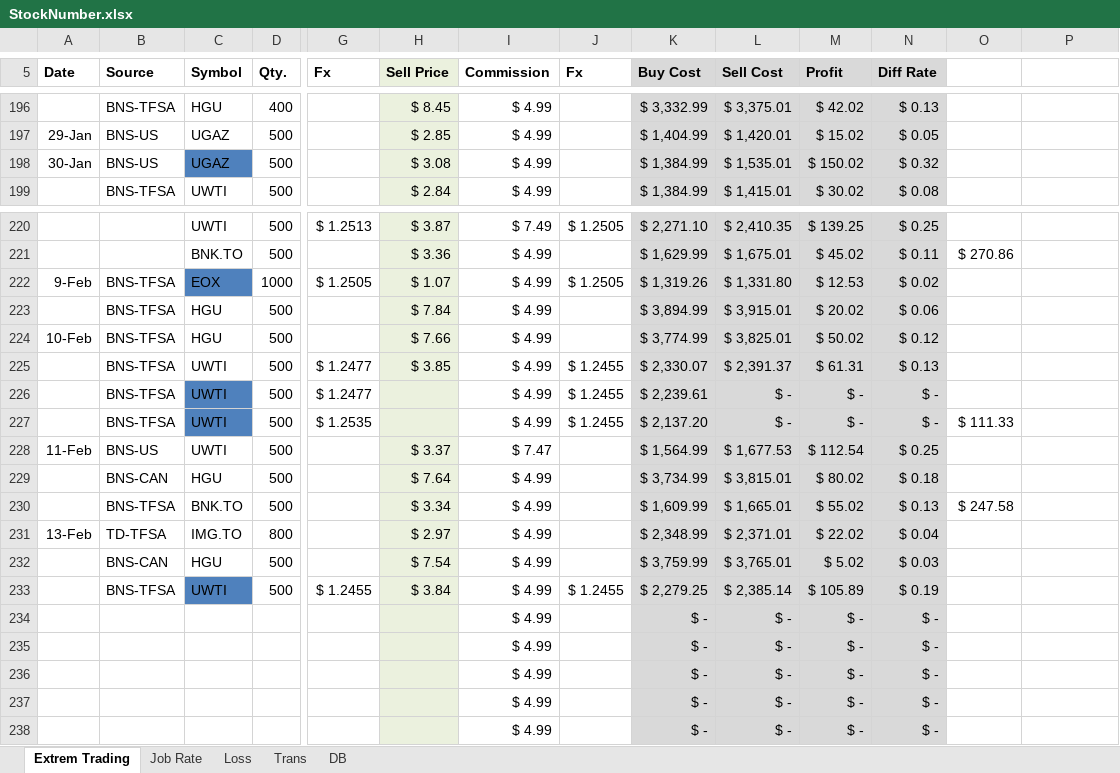
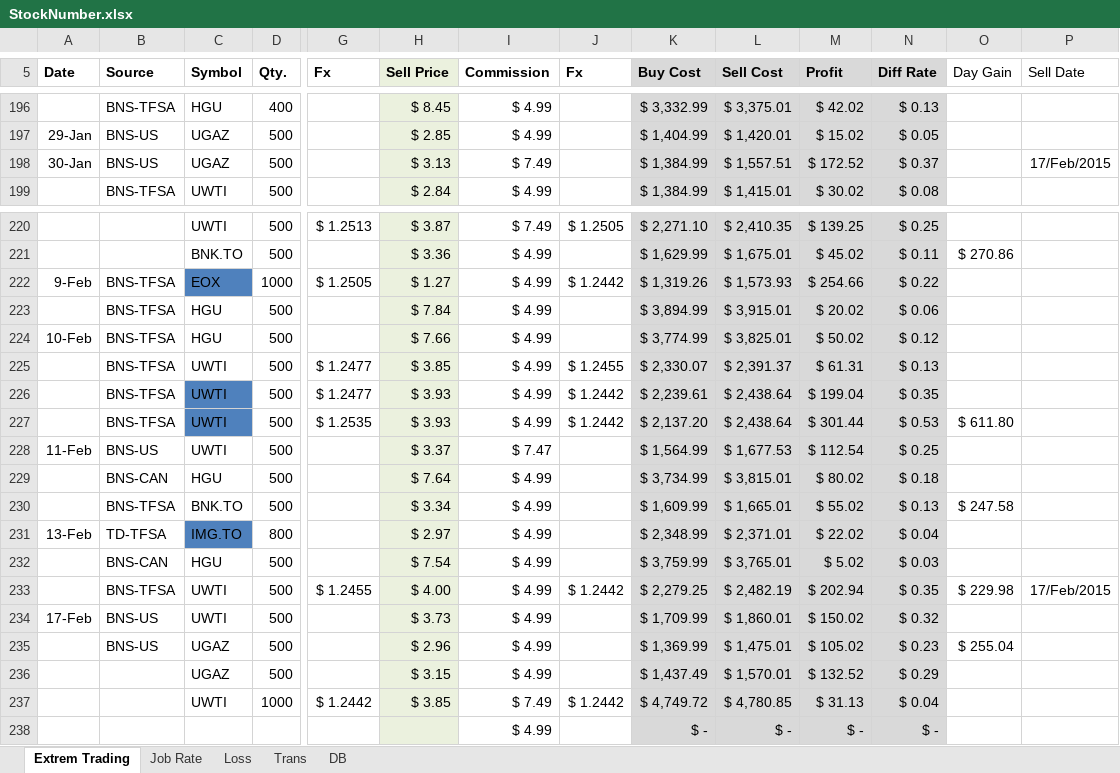
Before and after one commit to mehuledu/Stock, an Excel workbook: StockNumber.xlsx, sheet Extrem Trading, drawn as a sheet; only a part is shown, gaps mark what is left out; values as stored, in another font and other column widths than the file's, no borders; removed rows and columns are numbered as before the commit, all else as after; rows hold the shown columns only; the diff covers the shown part only; the diff names each change by its address in the sheet, - before the commit and + after, or states it on an @@ line.

Commit message:
17-Feb

```diff
--- a/StockNumber.xlsx (sheet Extrem Trading)
+++ b/StockNumber.xlsx (sheet Extrem Trading)
-O5: (empty)
+O5: Day Gain
-P5: (empty)
+P5: Sell Date
-C198 fill: #4F81BD
+C198 fill: none
-H198 (Sell Price): $ 3.08
+H198 (Sell Price): $ 3.13
-I198 (Commission): $ 4.99
+I198 (Commission): $ 7.49
-L198 (Sell Cost): $ 1,535.01
+L198 (Sell Cost): $ 1,557.51
-M198 (Profit): $ 150.02
+M198 (Profit): $ 172.52
-N198 (Diff Rate): $ 0.32
+N198 (Diff Rate): $ 0.37
-P198 (Sell Date): (empty)
+P198 (Sell Date): 17/Feb/2015
-H222 (Sell Price): $ 1.07
+H222 (Sell Price): $ 1.27
-J222 (Fx): $ 1.2505
+J222 (Fx): $ 1.2442
-L222 (Sell Cost): $ 1,331.80
+L222 (Sell Cost): $ 1,573.93
-M222 (Profit): $ 12.53
+M222 (Profit): $ 254.66
-N222 (Diff Rate): $ 0.02
+N222 (Diff Rate): $ 0.22
-H226:H227 (Sell Price): (empty)
+H226:H227 (Sell Price): $ 3.93
-J226:J227 (Fx): $ 1.2455
+J226:J227 (Fx): $ 1.2442
-L226:L227 (Sell Cost): $ -
+L226:L227 (Sell Cost): $ 2,438.64
-M226 (Profit): $ -
+M226 (Profit): $ 199.04
-N226 (Diff Rate): $ -
+N226 (Diff Rate): $ 0.35
-M227 (Profit): $ -
+M227 (Profit): $ 301.44
-N227 (Diff Rate): $ -
+N227 (Diff Rate): $ 0.53
-O227 (Day Gain): $ 111.33
+O227 (Day Gain): $ 611.80
-C231 fill: none
+C231 fill: #4F81BD
-C233 fill: #4F81BD
+C233 fill: none
-H233 (Sell Price): $ 3.84
+H233 (Sell Price): $ 4.00
-J233 (Fx): $ 1.2455
+J233 (Fx): $ 1.2442
-L233 (Sell Cost): $ 2,385.14
+L233 (Sell Cost): $ 2,482.19
-M233 (Profit): $ 105.89
+M233 (Profit): $ 202.94
-N233 (Diff Rate): $ 0.19
+N233 (Diff Rate): $ 0.35
-O233 (Day Gain): (empty)
+O233 (Day Gain): $ 229.98
-P233 (Sell Date): (empty)
+P233 (Sell Date): 17/Feb/2015
-row 234:  |  |  |  |  |  | $ 4.99 |  | $ - | $ - | $ - | $ -
-row 235:  |  |  |  |  |  | $ 4.99 |  | $ - | $ - | $ - | $ -
-row 236:  |  |  |  |  |  | $ 4.99 |  | $ - | $ - | $ - | $ -
-row 237:  |  |  |  |  |  | $ 4.99 |  | $ - | $ - | $ - | $ -
+row 234: 17-Feb | BNS-US | UWTI | 500 |  | $ 3.73 | $ 4.99 |  | $ 1,709.99 | $ 1,860.01 | $ 150.02 | $ 0.32
+row 235:  | BNS-US | UGAZ | 500 |  | $ 2.96 | $ 4.99 |  | $ 1,369.99 | $ 1,475.01 | $ 105.02 | $ 0.23 | $ 255.04
+row 236:  |  | UGAZ | 500 |  | $ 3.15 | $ 4.99 |  | $ 1,437.49 | $ 1,570.01 | $ 132.52 | $ 0.29
+row 237:  |  | UWTI | 1000 | $ 1.2442 | $ 3.85 | $ 7.49 | $ 1.2442 | $ 4,749.72 | $ 4,780.85 | $ 31.13 | $ 0.04
```
Also changed, not shown: 5 edited cells elsewhere in this sheet.
